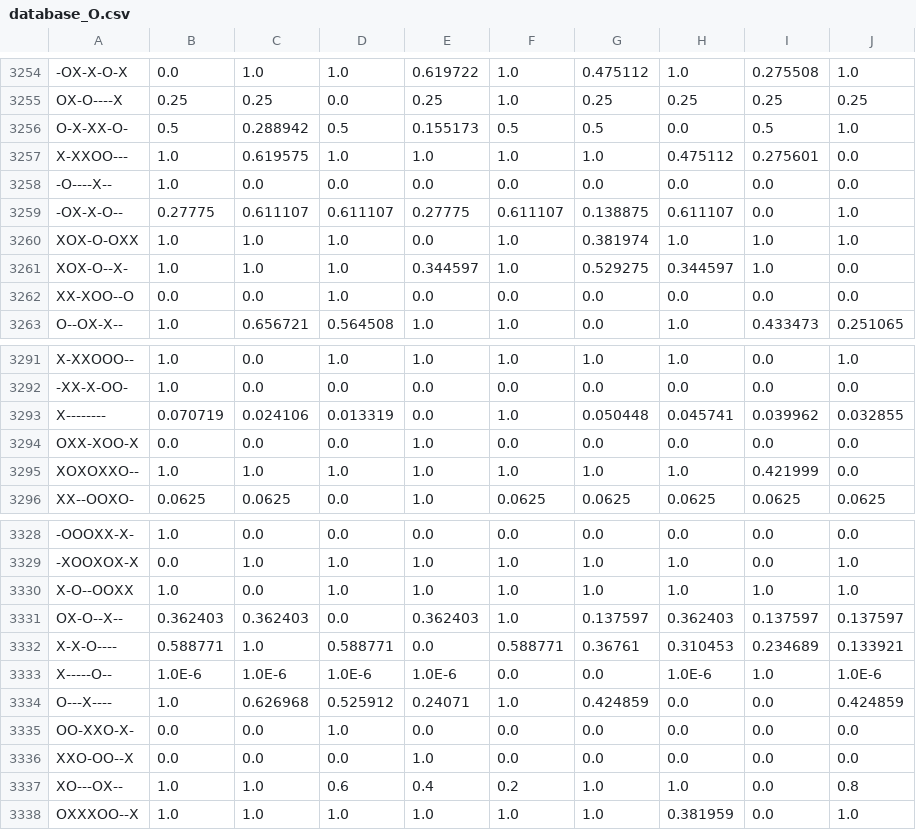
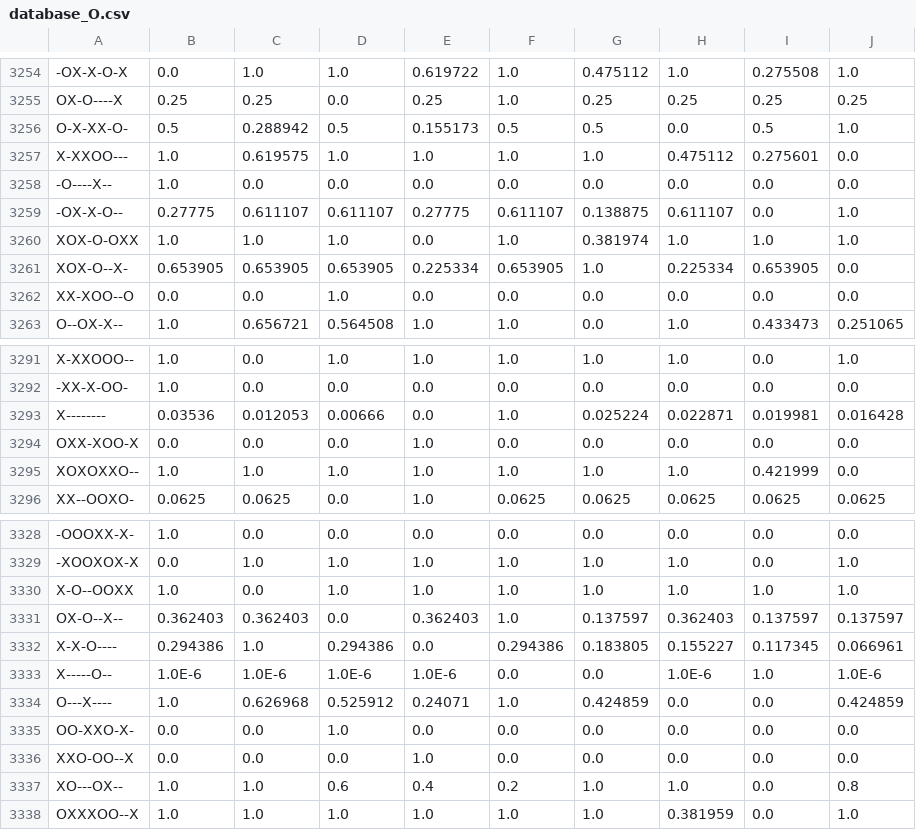
Before and after one commit to phbreyzon/TiktakToe, a CSV file: database_O.csv, drawn as a sheet; only a part is shown, gaps mark what is left out.

```diff
--- a/database_O.csv
+++ b/database_O.csv
@@ -3260,3 +3260,3 @@ X-XXOO---,1.0,0.619575,1.0,1.0,1.0,1.0,0.475112,0.275601,0.0
 XOX-O-OXX,1.0,1.0,1.0,0.0,1.0,0.381974,1.0,1.0,1.0
-XOX-O--X-,1.0,1.0,1.0,0.344597,1.0,0.529275,0.344597,1.0,0.0
+XOX-O--X-,0.653905,0.653905,0.653905,0.225334,0.653905,1.0,0.225334,0.653905,0.0
 XX-XOO--O,0.0,0.0,1.0,0.0,0.0,0.0,0.0,0.0,0.0
@@ -3292,3 +3292,3 @@ X-XXOOO--,1.0,0.0,1.0,1.0,1.0,1.0,1.0,0.0,1.0
 -XX-X-OO-,1.0,0.0,0.0,0.0,0.0,0.0,0.0,0.0,0.0
-X--------,0.070719,0.024106,0.013319,0.0,1.0,0.050448,0.045741,0.039962,0.032855
+X--------,0.03536,0.012053,0.00666,0.0,1.0,0.025224,0.022871,0.019981,0.016428
 OXX-XOO-X,0.0,0.0,0.0,1.0,0.0,0.0,0.0,0.0,0.0
@@ -3331,3 +3331,3 @@ X-O--OOXX,1.0,0.0,1.0,1.0,1.0,1.0,1.0,1.0,1.0
 OX-O--X--,0.362403,0.362403,0.0,0.362403,1.0,0.137597,0.362403,0.137597,0.137597
-X-X-O----,0.588771,1.0,0.588771,0.0,0.588771,0.36761,0.310453,0.234689,0.133921
+X-X-O----,0.294386,1.0,0.294386,0.0,0.294386,0.183805,0.155227,0.117345,0.066961
 X-----O--,1.0E-6,1.0E-6,1.0E-6,1.0E-6,0.0,0.0,1.0E-6,1.0,1.0E-6
```
Also changed, not shown: database_X.csv, 2 other files.
